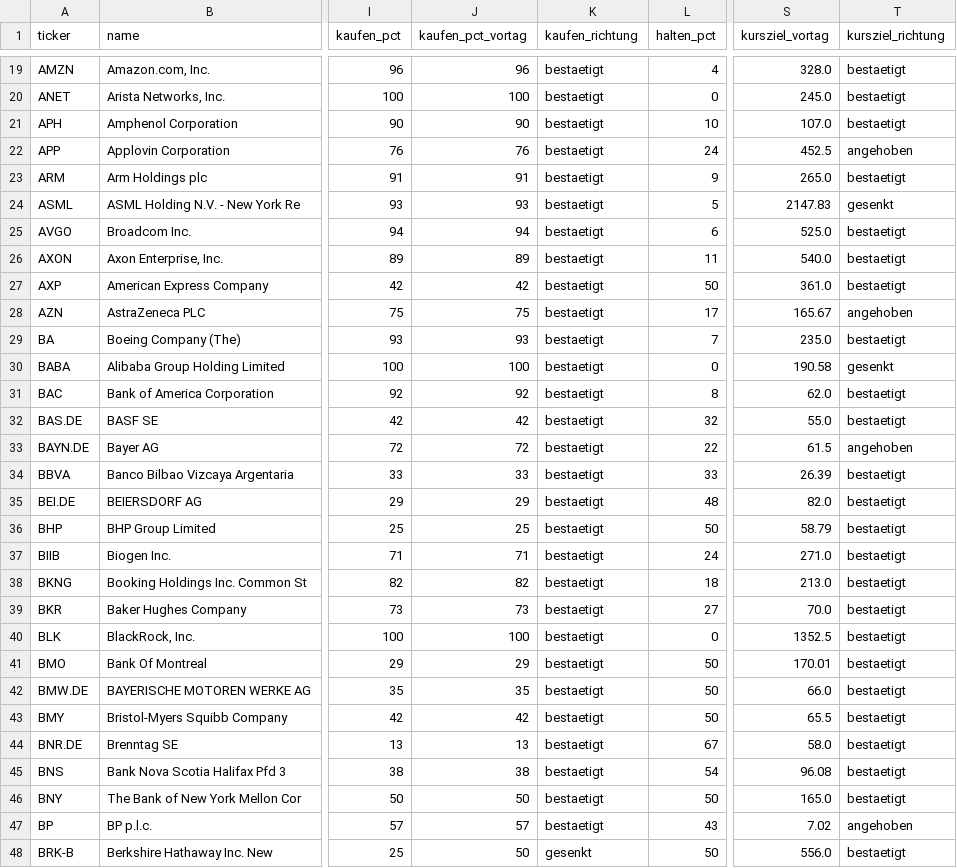
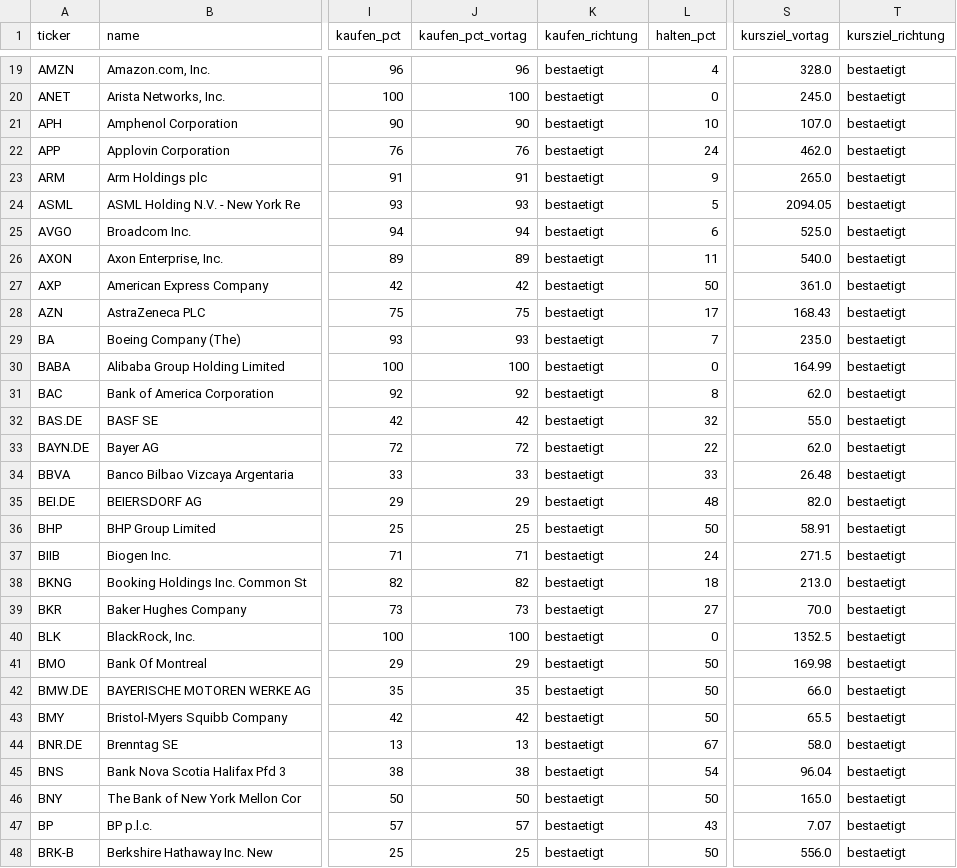
Before and after one commit to hahnpeterph-pixel/boersen-screening, a CSV file: docs/analysten.csv, drawn as a sheet; only a part is shown, gaps mark what is left out; the diff covers the shown part only; the diff names each change by its address in the sheet, - before the commit and + after, or states it on an @@ line.

```diff
--- a/docs/analysten.csv
+++ b/docs/analysten.csv
-S22 (kursziel_vortag): 452.5
+S22 (kursziel_vortag): 462.0
-T22 (kursziel_richtung): angehoben
+T22 (kursziel_richtung): bestaetigt
-S24 (kursziel_vortag): 2147.83
+S24 (kursziel_vortag): 2094.05
-T24 (kursziel_richtung): gesenkt
+T24 (kursziel_richtung): bestaetigt
-S28 (kursziel_vortag): 165.67
+S28 (kursziel_vortag): 168.43
-T28 (kursziel_richtung): angehoben
+T28 (kursziel_richtung): bestaetigt
-S30 (kursziel_vortag): 190.58
+S30 (kursziel_vortag): 164.99
-T30 (kursziel_richtung): gesenkt
+T30 (kursziel_richtung): bestaetigt
-S33 (kursziel_vortag): 61.5
+S33 (kursziel_vortag): 62.0
-T33 (kursziel_richtung): angehoben
+T33 (kursziel_richtung): bestaetigt
-S34 (kursziel_vortag): 26.39
+S34 (kursziel_vortag): 26.48
-S36 (kursziel_vortag): 58.79
+S36 (kursziel_vortag): 58.91
-S37 (kursziel_vortag): 271.0
+S37 (kursziel_vortag): 271.5
-S41 (kursziel_vortag): 170.01
+S41 (kursziel_vortag): 169.98
-S45 (kursziel_vortag): 96.08
+S45 (kursziel_vortag): 96.04
-S47 (kursziel_vortag): 7.02
+S47 (kursziel_vortag): 7.07
-T47 (kursziel_richtung): angehoben
+T47 (kursziel_richtung): bestaetigt
-J48 (kaufen_pct_vortag): 50
+J48 (kaufen_pct_vortag): 25
-K48 (kaufen_richtung): gesenkt
+K48 (kaufen_richtung): bestaetigt
```
Also changed, not shown: 121 edited cells elsewhere in this file, docs/heute.csv, docs/kursverlauf_volumen.csv, 22 other files.
